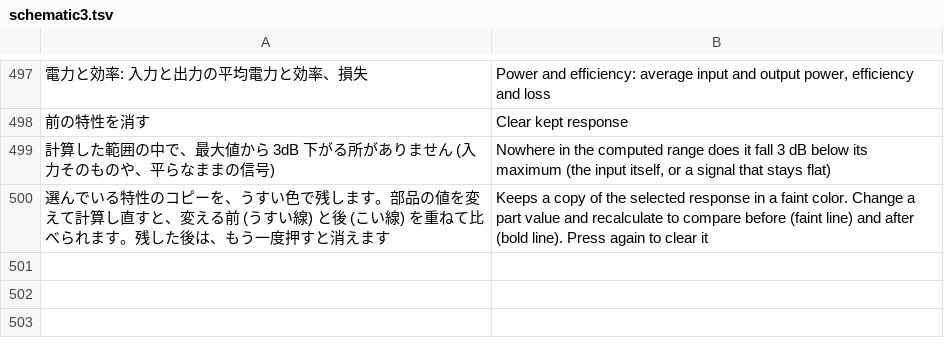
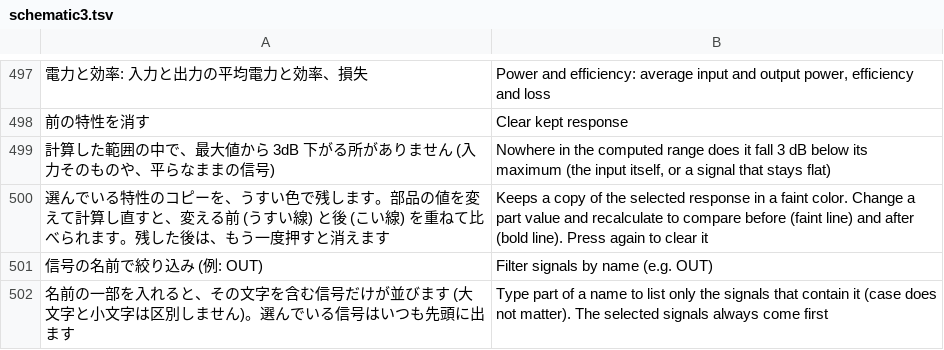
Before and after one commit to K2EXTER/circuitCad, a TSV file: crates/i18n/en/schematic3.tsv, drawn as a sheet; only a part is shown, gaps mark what is left out; the diff names each change by its address in the sheet, - before the commit and + after, or states it on an @@ line.

```diff
--- a/crates/i18n/en/schematic3.tsv
+++ b/crates/i18n/en/schematic3.tsv
+row 501: 信号の名前で絞り込み (例: OUT) | Filter signals by name (e.g. OUT)
+row 502: 名前の一部を入れると、その文字を含む信号だけが並びます (大文字と小文字は区別しません)。選んでいる信号はいつも先頭に出ます | Type part of a name to list only the signals that contain it (case does not matter). The selected signals always come first
```
Also changed, not shown: 4 other files.
